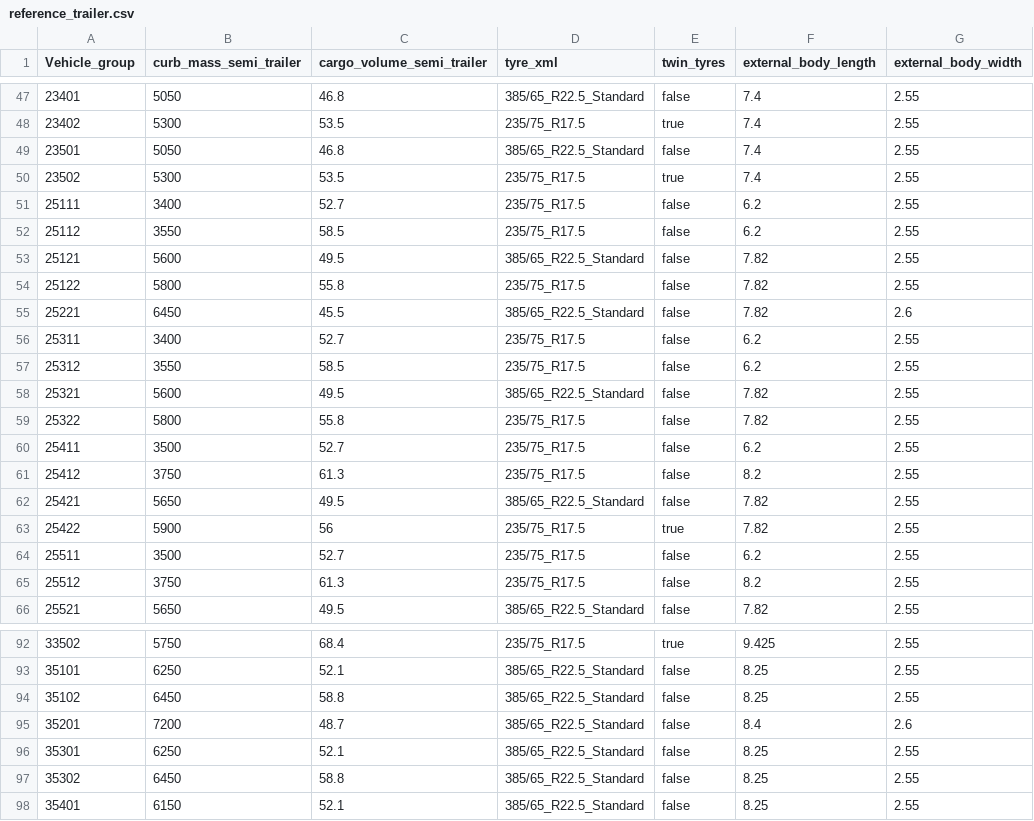
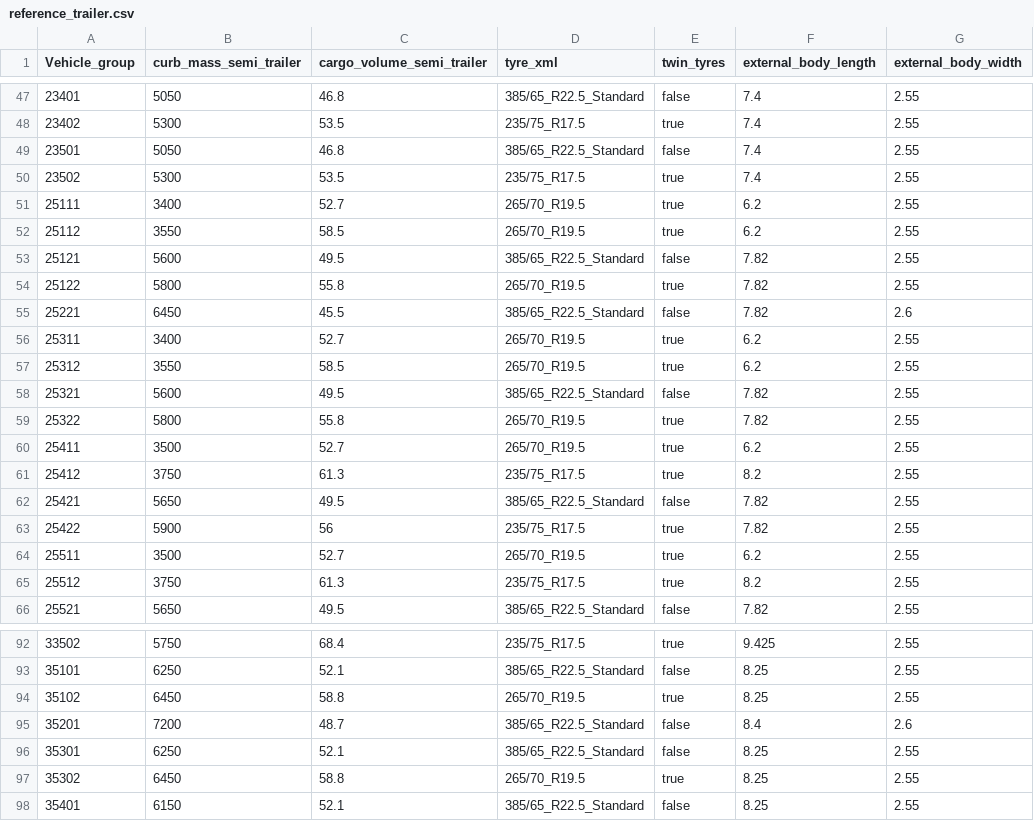
Before and after one commit to mohgsaad-art/VECTO, a CSV file: VectoCore/VectoCore/Resources/Declaration/Trailer/reference_trailer.csv, drawn as a sheet; only a part is shown, gaps mark what is left out; the diff names each change by its address in the sheet, - before the commit and + after, or states it on an @@ line.

Commit message:
updated reference trailer csv

```diff
--- a/VectoCore/VectoCore/Resources/Declaration/Trailer/reference_trailer.csv
+++ b/VectoCore/VectoCore/Resources/Declaration/Trailer/reference_trailer.csv
-D51:D52 (tyre_xml): 235/75_R17.5
+D51:D52 (tyre_xml): 265/70_R19.5
-E51:E52 (twin_tyres): false
+E51:E52 (twin_tyres): true
-D54 (tyre_xml): 235/75_R17.5
+D54 (tyre_xml): 265/70_R19.5
-E54 (twin_tyres): false
+E54 (twin_tyres): true
-D56:D57 (tyre_xml): 235/75_R17.5
+D56:D57 (tyre_xml): 265/70_R19.5
-E56:E57 (twin_tyres): false
+E56:E57 (twin_tyres): true
-D59:D60 (tyre_xml): 235/75_R17.5
+D59:D60 (tyre_xml): 265/70_R19.5
-E59:E61 (twin_tyres): false
+E59:E61 (twin_tyres): true
-D64 (tyre_xml): 235/75_R17.5
+D64 (tyre_xml): 265/70_R19.5
-E64:E65 (twin_tyres): false
+E64:E65 (twin_tyres): true
-D94 (tyre_xml): 385/65_R22.5_Standard
+D94 (tyre_xml): 265/70_R19.5
-E94 (twin_tyres): false
+E94 (twin_tyres): true
-D97 (tyre_xml): 385/65_R22.5_Standard
+D97 (tyre_xml): 265/70_R19.5
-E97 (twin_tyres): false
+E97 (twin_tyres): true
```
